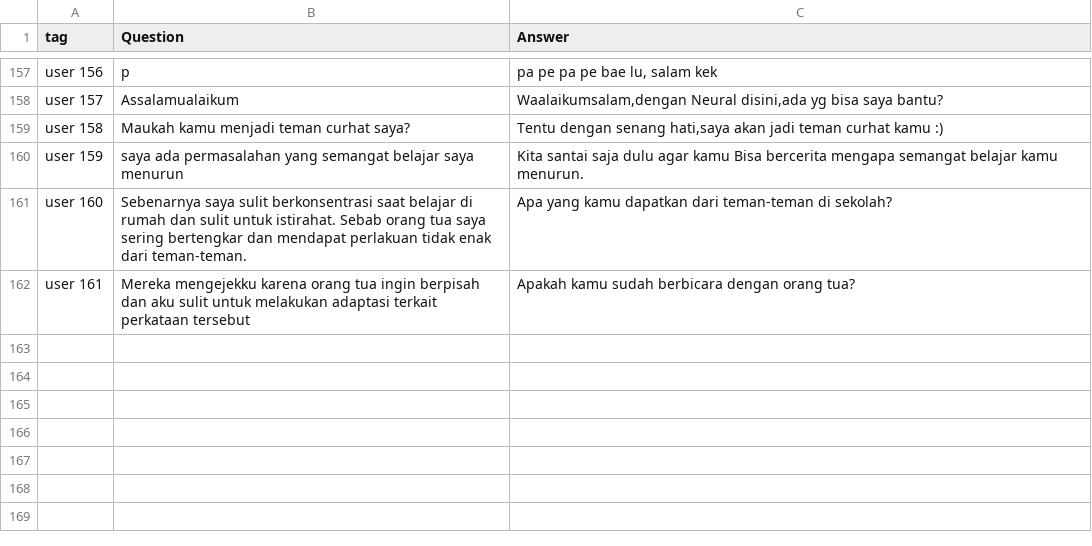
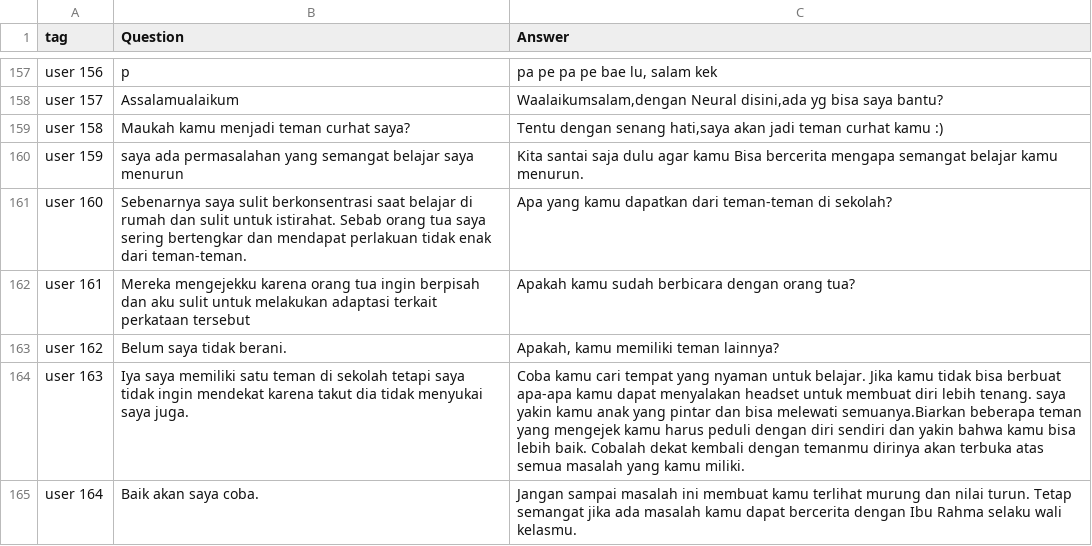
Before and after one commit to Temara-Capstone/Temara-Machine_Learning, a CSV file: Bot Dataset.csv, drawn as a sheet; only a part is shown, gaps mark what is left out; the diff names each change by its address in the sheet, - before the commit and + after, or states it on an @@ line.

Commit message:
Update Bot Dataset.csv

```diff
--- a/Bot Dataset.csv
+++ b/Bot Dataset.csv
+row 163: user 162 | Belum saya tidak berani. | Apakah, kamu memiliki teman lainnya?
+row 164: user 163 | Iya saya memiliki satu teman di sekolah tetapi saya tidak ingin mendekat karena takut dia tidak menyukai saya juga. | Coba kamu cari tempat yang nyaman untuk belajar. Jika kamu tidak bisa berbuat apa-apa kamu dapat menyalakan headset untuk membuat diri lebih tenang. saya yakin kamu anak yang pintar dan bisa melewati semuanya.Biarkan beberapa teman yang mengejek kamu harus peduli dengan diri sendiri dan yakin bahwa kamu bisa lebih baik. Cobalah dekat kembali dengan temanmu dirinya akan terbuka atas semua masalah yang kamu miliki.
+row 165: user 164 | Baik akan saya coba. | Jangan sampai masalah ini membuat kamu terlihat murung dan nilai turun. Tetap semangat jika ada masalah kamu dapat bercerita dengan Ibu Rahma selaku wali kelasmu.
```
